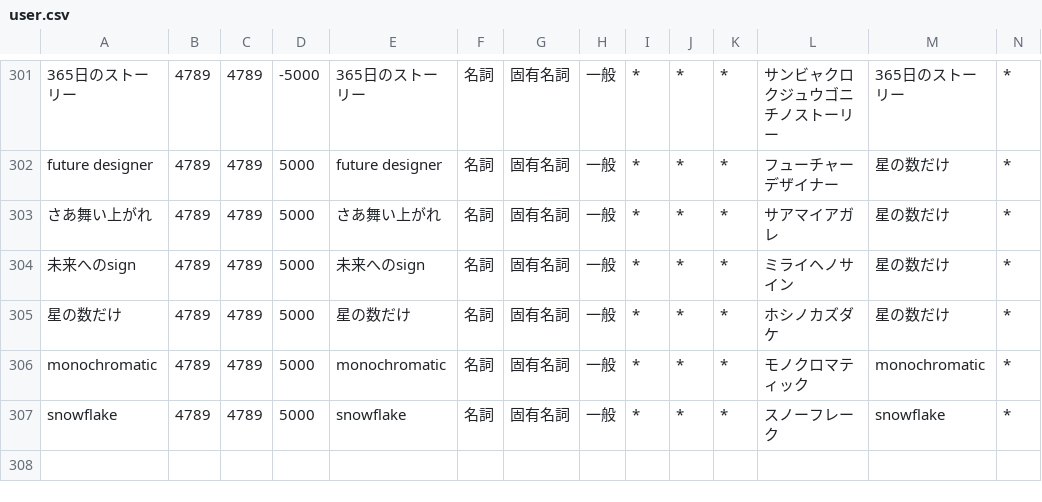
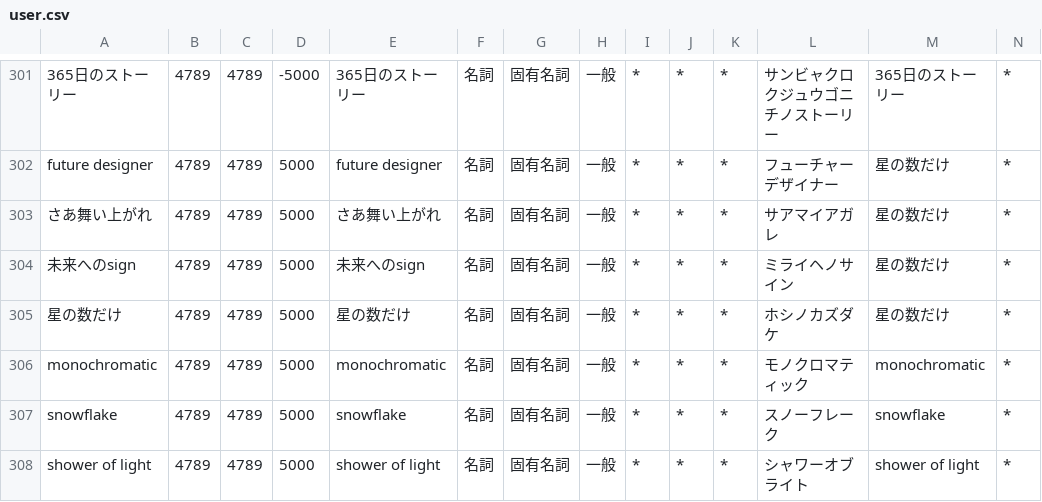
Before and after one commit to ibukinus/bluesky-feed-generator, a CSV file: user.csv, drawn as a sheet; only a part is shown, gaps mark what is left out; rows hold the shown columns only; the diff names each change by its address in the sheet, - before the commit and + after, or states it on an @@ line.

Commit message:
キーワードの追加
- Shower of Light

```diff
--- a/user.csv
+++ b/user.csv
+row 308: shower of light | 4789 | 4789 | 5000 | shower of light | 名詞 | 固有名詞 | 一般 | * | * | * | シャワーオブライト | shower of light | *
```
Also changed, not shown: 1 other file.
